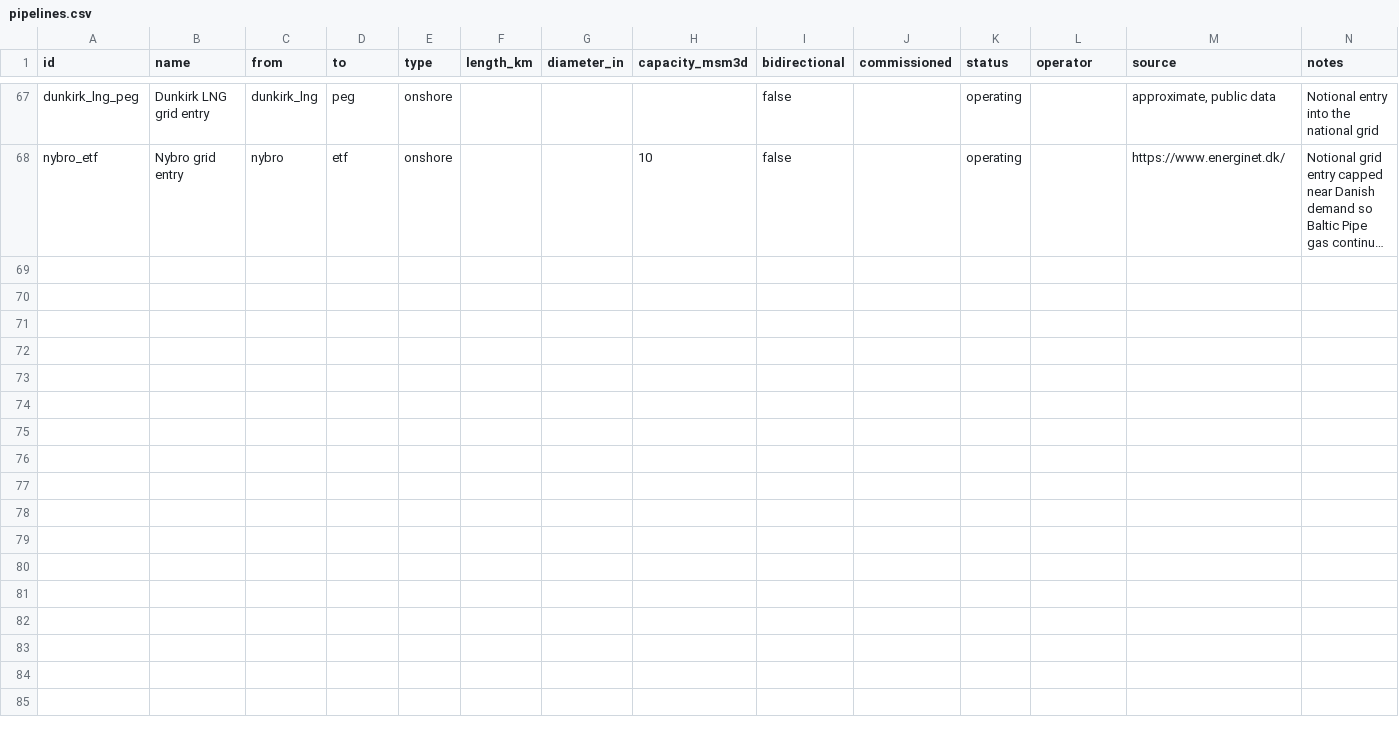
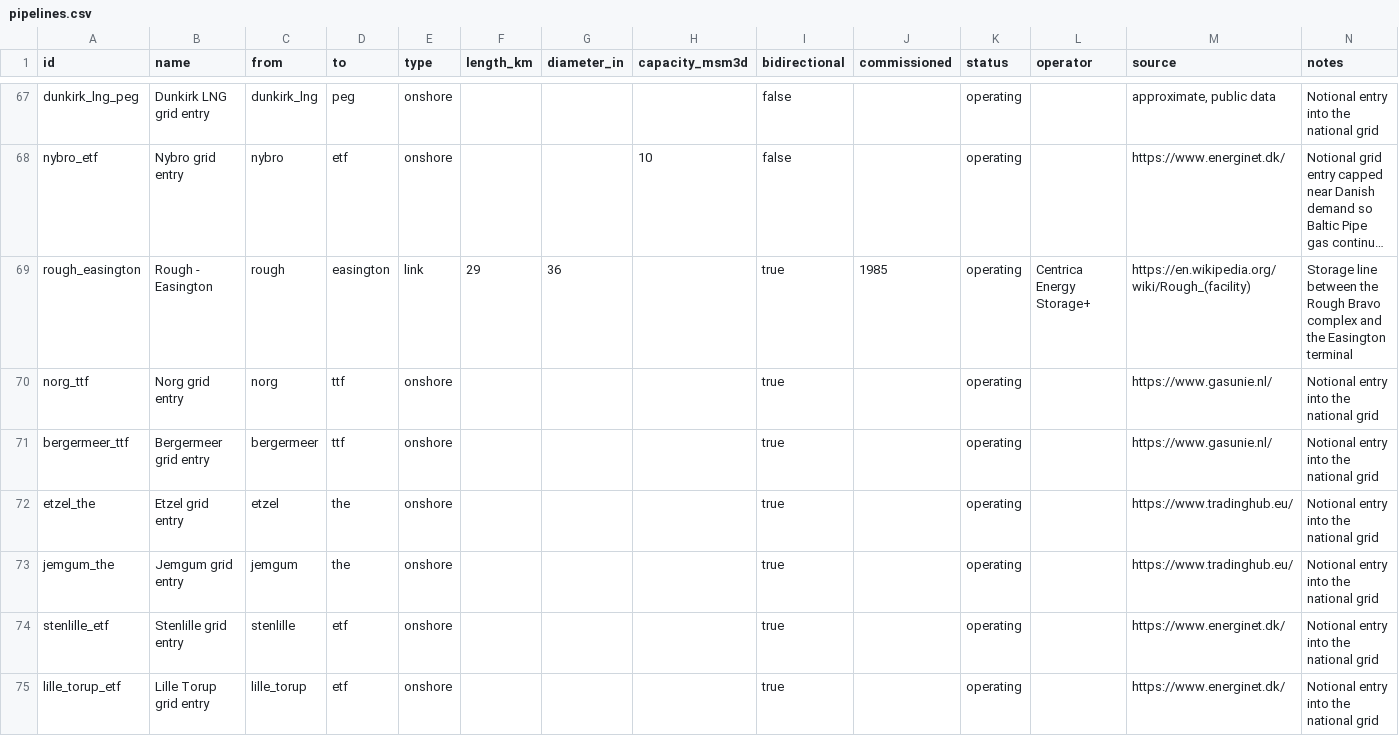
Before and after one commit to Rayha33/nora-network, a CSV file: pr-preview/pr-37/data/pipelines.csv, drawn as a sheet; only a part is shown, gaps mark what is left out; long unchanged cells end in …; the diff names each change by its address in the sheet, - before the commit and + after, or states it on an @@ line.

```diff
--- a/pr-preview/pr-37/data/pipelines.csv
+++ b/pr-preview/pr-37/data/pipelines.csv
+row 69: rough_easington | Rough - Easington | rough | easington | link | 29 | 36 |  | true | 1985 | operating | Centrica Energy Storage+ | https://en.wikipedia.org/wiki/Rough_(facility) | Storage line between the Rough Bravo complex and the Easington terminal
+row 70: norg_ttf | Norg grid entry | norg | ttf | onshore |  |  |  | true |  | operating |  | https://www.gasunie.nl/ | Notional entry into the national grid
+row 71: bergermeer_ttf | Bergermeer grid entry | bergermeer | ttf | onshore |  |  |  | true |  | operating |  | https://www.gasunie.nl/ | Notional entry into the national grid
+row 72: etzel_the | Etzel grid entry | etzel | the | onshore |  |  |  | true |  | operating |  | https://www.tradinghub.eu/ | Notional entry into the national grid
+row 73: jemgum_the | Jemgum grid entry | jemgum | the | onshore |  |  |  | true |  | operating |  | https://www.tradinghub.eu/ | Notional entry into the national grid
+row 74: stenlille_etf | Stenlille grid entry | stenlille | etf | onshore |  |  |  | true |  | operating |  | https://www.energinet.dk/ | Notional entry into the national grid
+row 75: lille_torup_etf | Lille Torup grid entry | lille_torup | etf | onshore |  |  |  | true |  | operating |  | https://www.energinet.dk/ | Notional entry into the national grid
```
Also changed, not shown: pr-preview/pr-37/data/nodes.csv, 5 other files.
